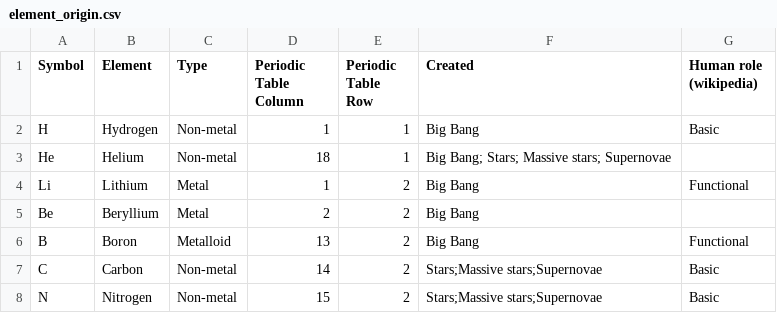
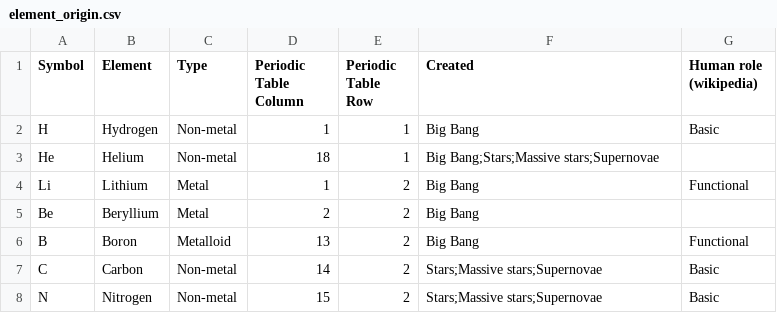
Before and after one commit to cosmos-book/cosmos-book.github.io, a CSV file: we-are-stardust/data/element_origin.csv, drawn as a sheet; only a part is shown.

```diff
--- a/we-are-stardust/data/element_origin.csv
+++ b/we-are-stardust/data/element_origin.csv
@@ -2,3 +2,3 @@ Symbol,Element,Type,Periodic Table Column,Periodic Table Row,Created,Human role
 H,Hydrogen,Non-metal,1,1,Big Bang,Basic
-He,Helium,Non-metal,18,1,Big Bang; Stars; Massive stars; Supernovae,
+He,Helium,Non-metal,18,1,Big Bang;Stars;Massive stars;Supernovae,
 Li,Lithium,Metal,1,2,Big Bang,Functional
```
Also changed, not shown: 3 other files.
